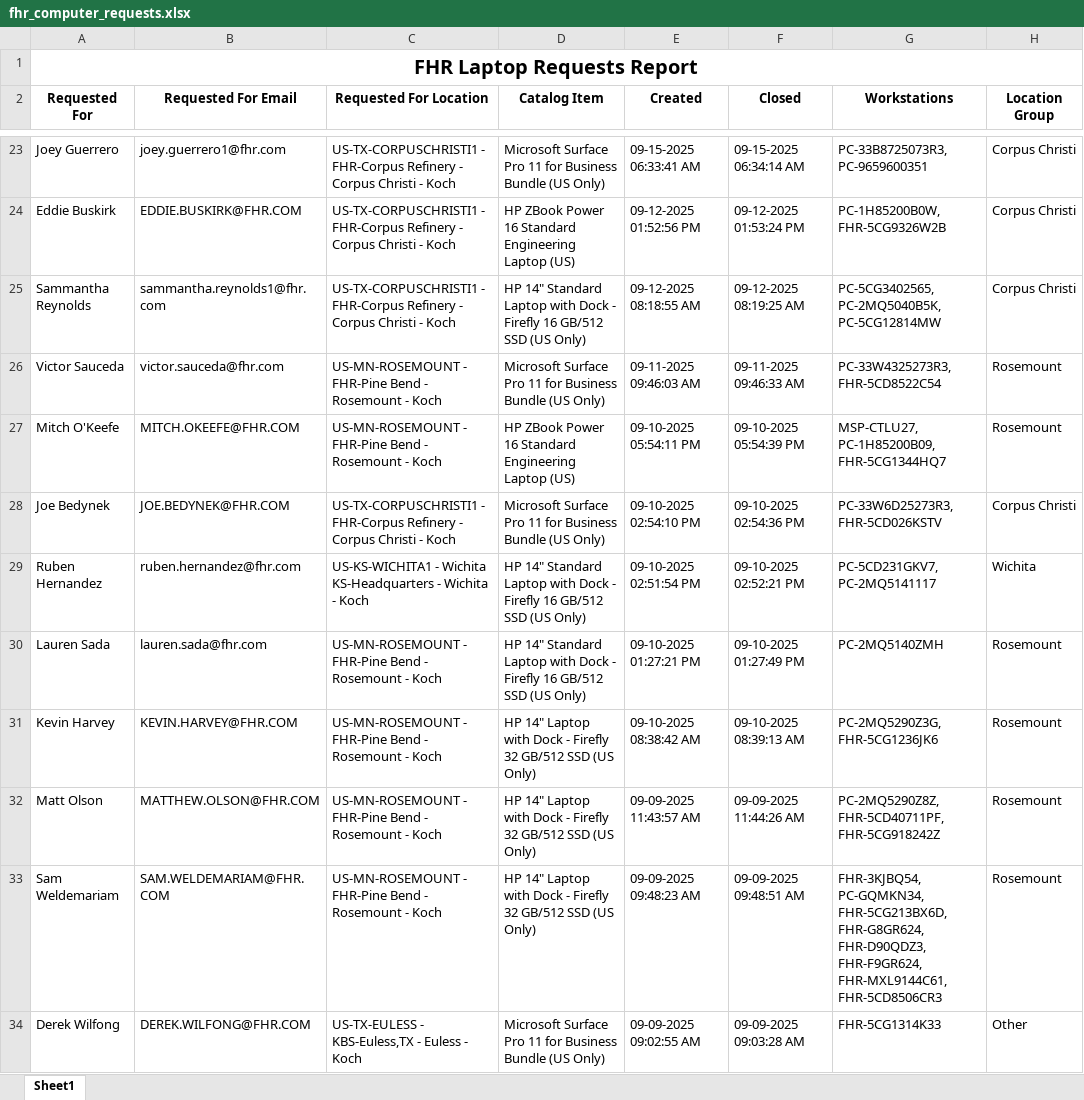
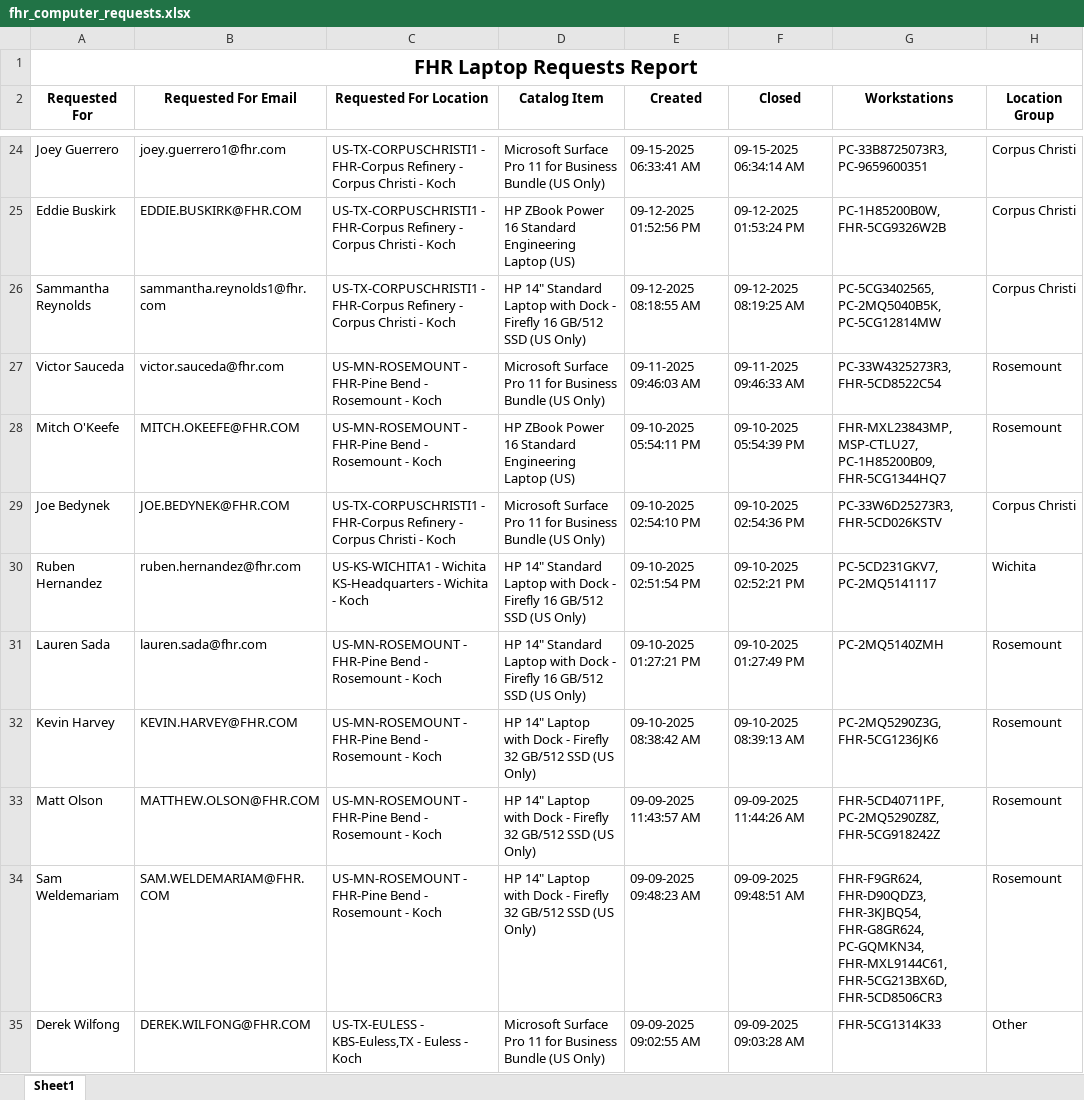
Before and after one commit to ellis-massey-FHR/fhr-device-audit, an Excel workbook: output/fhr_computer_requests.xlsx, sheet Sheet1, drawn as a sheet; only a part is shown, gaps mark what is left out; values as stored, in another font and other column widths than the file's, no borders; charts and pictures not drawn; addresses are those after the commit; the diff covers the shown part only; the diff names each change by its address in the sheet, - before the commit and + after, or states it on an @@ line.

```diff
--- a/output/fhr_computer_requests.xlsx (sheet Sheet1)
+++ b/output/fhr_computer_requests.xlsx (sheet Sheet1)
-G28 (Workstations): MSP-CTLU27, PC-1H85200B09,…
+G28 (Workstations): FHR-MXL23843MP, MSP-CTLU27, PC-1H85200B09,…
-G33 (Workstations): PC-2MQ5290Z8Z, FHR-5CD40711PF, FHR-5CG918242Z
+G33 (Workstations): FHR-5CD40711PF, PC-2MQ5290Z8Z, FHR-5CG918242Z
-G34 (Workstations): FHR-3KJBQ54, PC-GQMKN34, FHR-5CG213BX6D, FHR-G8GR624, FHR-D90QDZ3, FHR-F9GR624, FHR-MXL9144C61, FHR-5CD8506CR3
+G34 (Workstations): FHR-F9GR624, FHR-D90QDZ3, FHR-3KJBQ54, FHR-G8GR624, PC-GQMKN34, FHR-MXL9144C61, FHR-5CG213BX6D, FHR-5CD8506CR3
```
Also changed, not shown: 1 added row, 1 removed row and 21 edited cells elsewhere in this sheet.
